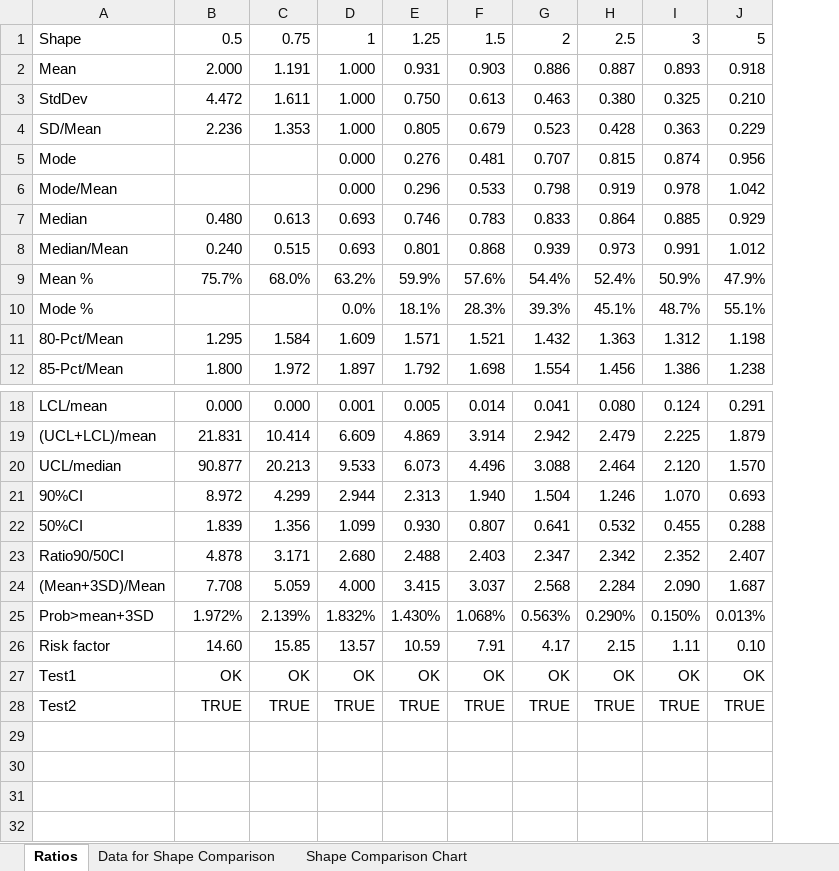
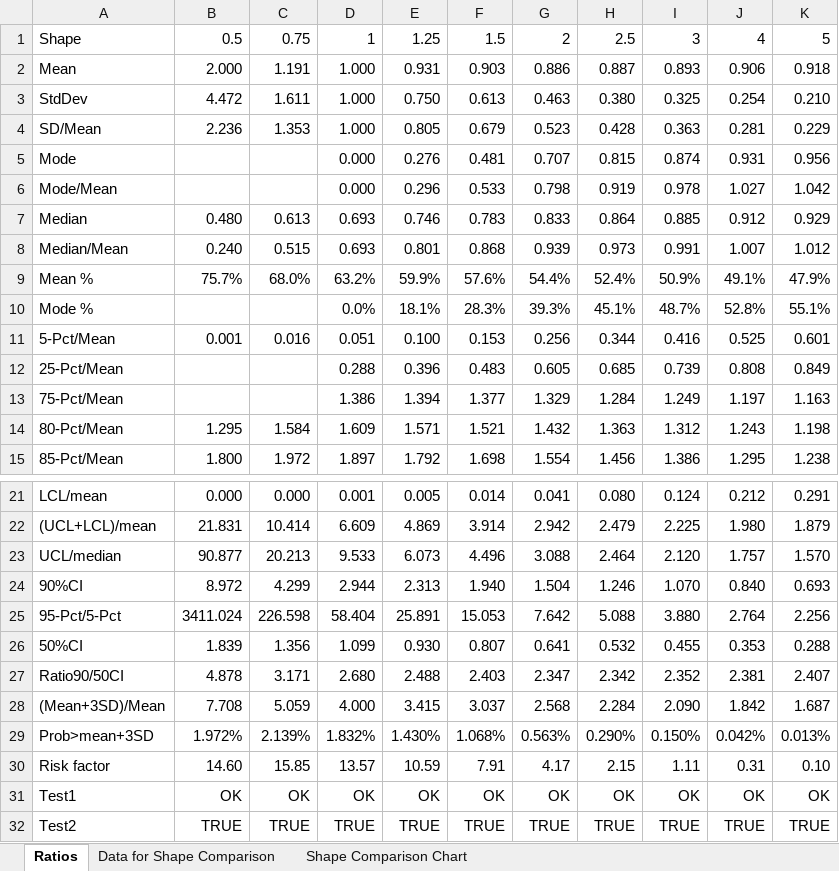
Before and after one commit to azheglov/leadtime, an Excel workbook: Weibull Distribution Ratios.xlsx, sheet Ratios, drawn as a sheet; only a part is shown, gaps mark what is left out; values as stored, in another font and other column widths than the file's, no borders; the diff names each change by its address in the sheet, - before the commit and + after, or states it on an @@ line.

```diff
--- a/Weibull Distribution Ratios.xlsx (sheet Ratios)
+++ b/Weibull Distribution Ratios.xlsx (sheet Ratios)
+column J, rows 1-10: 4 | 0.906 | 0.254 | 0.281 | 0.931 | 1.027 | 0.912 | 1.007 | 49.1% | 52.8%; rows 14-15: 1.243 | 1.295; rows 21-24: 0.212 | 1.980 | 1.757 | 0.840; rows 26-32: 0.353 | 2.381 | 1.842 | 0.042% | 0.31 | OK | TRUE
+row 11: 5-Pct/Mean | 0.001 | 0.016 | 0.051 | 0.100 | 0.153 | 0.256 | 0.344 | 0.416 | 0.525 | 0.601
+row 12: 25-Pct/Mean |  |  | 0.288 | 0.396 | 0.483 | 0.605 | 0.685 | 0.739 | 0.808 | 0.849
+row 13: 75-Pct/Mean |  |  | 1.386 | 1.394 | 1.377 | 1.329 | 1.284 | 1.249 | 1.197 | 1.163
+row 25: 95-Pct/5-Pct | 3411.024 | 226.598 | 58.404 | 25.891 | 15.053 | 7.642 | 5.088 | 3.880 | 2.764 | 2.256
```
Also changed, not shown: formulas that keep their value, charts or pictures, Weibull Distribution Fit.xlsx, 1 other file.
